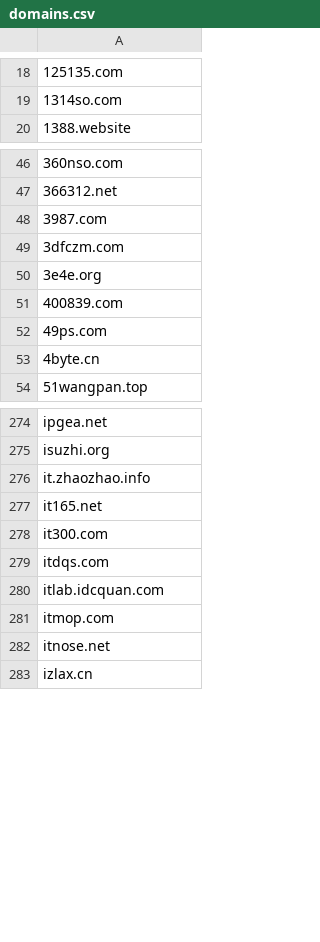
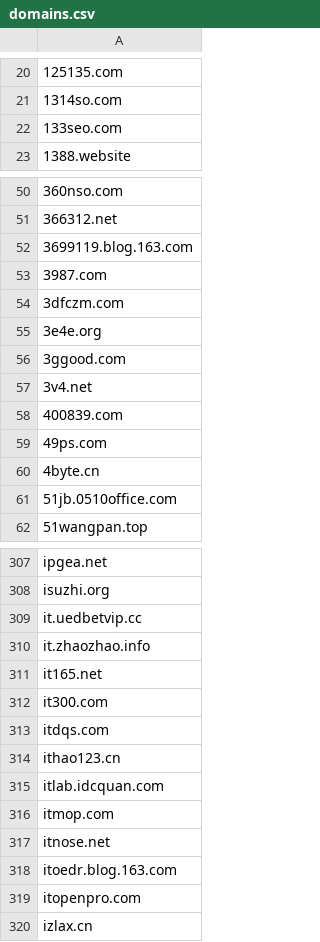
Before and after one commit to Feiox/useless-websites, a CSV file: domains.csv, drawn as a sheet; only a part is shown, gaps mark what is left out; the diff covers the shown part only; the diff names each change by its address in the sheet, - before the commit and + after, or states it on an @@ line.

Commit message:
添加：一批 urls

```diff
--- a/domains.csv
+++ b/domains.csv
+row 22: 133seo.com
+row 52: 3699119.blog.163.com
+row 56: 3ggood.com
+row 57: 3v4.net
+row 61: 51jb.0510office.com
+row 309: it.uedbetvip.cc
+row 314: ithao123.cn
+row 318: itoedr.blog.163.com
+row 319: itopenpro.com
```
Also changed, not shown: 68 added rows elsewhere in this file.
